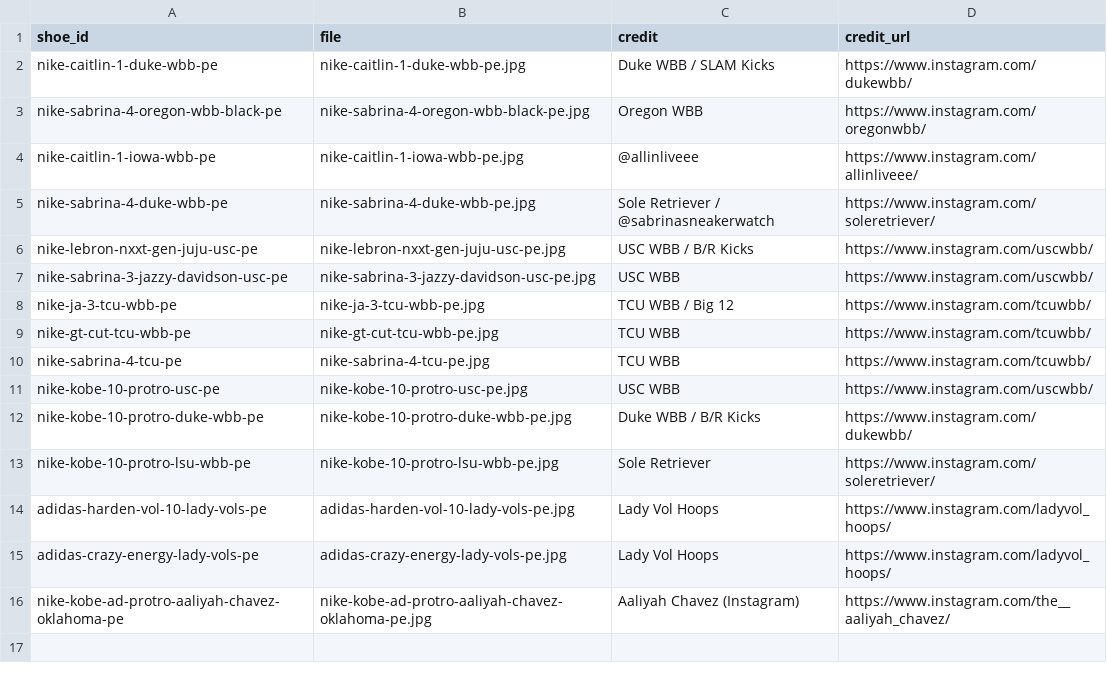
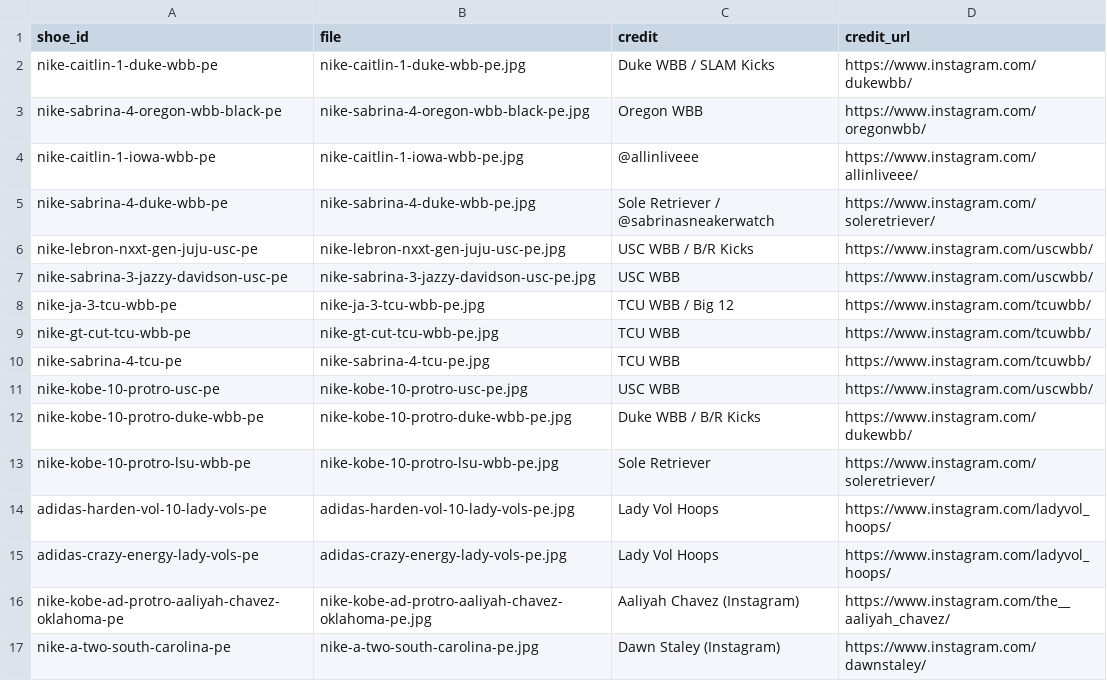
Before and after one commit to elcarrillo/wbb_kicks, a CSV file: data/photos.csv, drawn as a sheet.

Commit message:
Add South Carolina A'Two PE photo

```diff
--- a/data/photos.csv
+++ b/data/photos.csv
@@ -16 +16,2 @@ adidas-crazy-energy-lady-vols-pe,adidas-crazy-energy-lady-vols-pe.jpg,Lady Vol H
 nike-kobe-ad-protro-aaliyah-chavez-oklahoma-pe,nike-kobe-ad-protro-aaliyah-chavez-oklahoma-pe.jpg,Aaliyah Chavez (Instagram),https://www.instagram.com/the__aaliyah_chavez/
+nike-a-two-south-carolina-pe,nike-a-two-south-carolina-pe.jpg,Dawn Staley (Instagram),https://www.instagram.com/dawnstaley/
```
Also changed, not shown: 1 other file.
